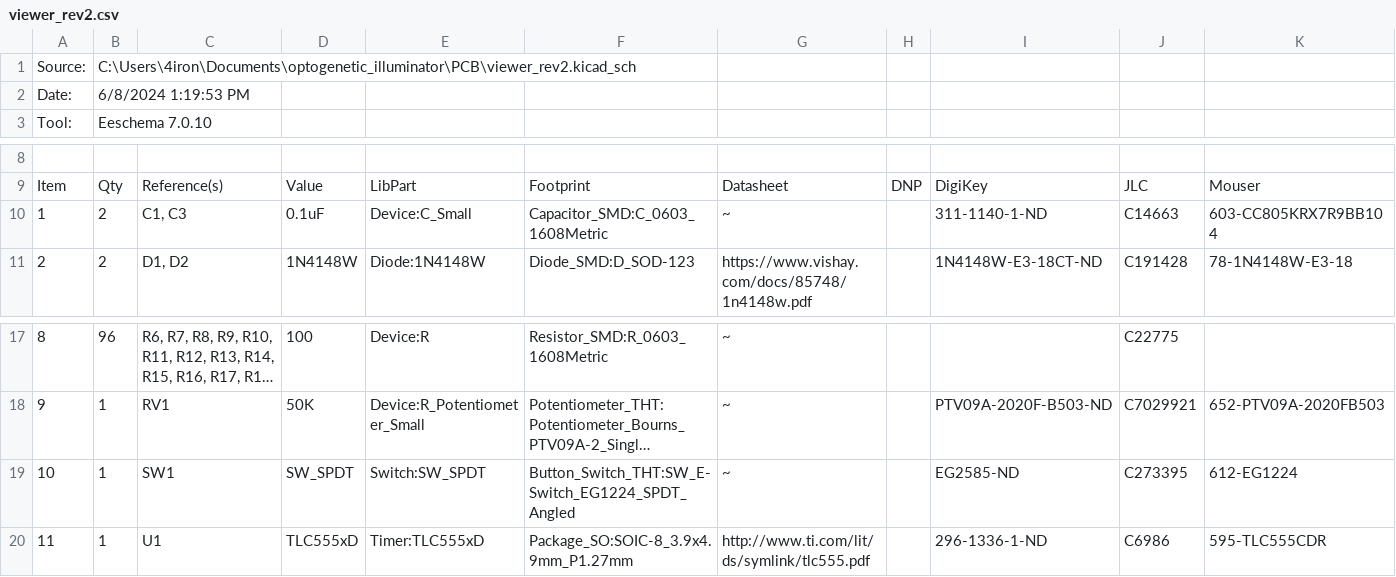
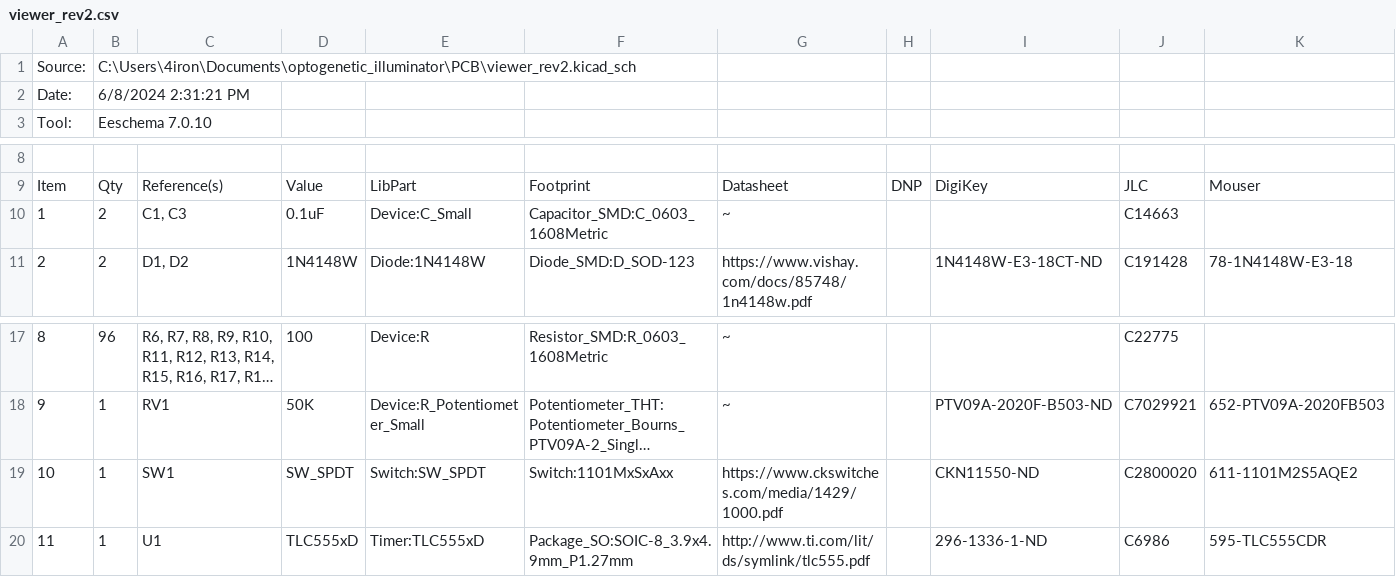
Before and after one commit to SreeniEadara/optogenetic-illuminator, a CSV file: outputs/viewer_rev2.csv, drawn as a sheet; only a part is shown, gaps mark what is left out; long unchanged cells end in …; the diff names each change by its address in the sheet, - before the commit and + after, or states it on an @@ line.

Commit message:
part change to higher current switch. Export manf for new PCB and new BOM.

```diff
--- a/outputs/viewer_rev2.csv
+++ b/outputs/viewer_rev2.csv
-B2: 6/8/2024 1:19:53 PM
+B2: 6/8/2024 2:31:21 PM
-I10: 311-1140-1-ND
+I10: (empty)
-K10: 603-CC805KRX7R9BB104
+K10: (empty)
-F19: Button_Switch_THT:SW_E-Switch_EG1224_SPDT_Angled
+F19: Switch:1101MxSxAxx
-G19: ~
+G19: https://www.ckswitches.com/media/1429/1000.pdf
-I19: EG2585-ND
+I19: CKN11550-ND
-J19: C273395
+J19: C2800020
-K19: 612-EG1224
+K19: 611-1101M2S5AQE2
```
Also changed, not shown: 29 other files.
